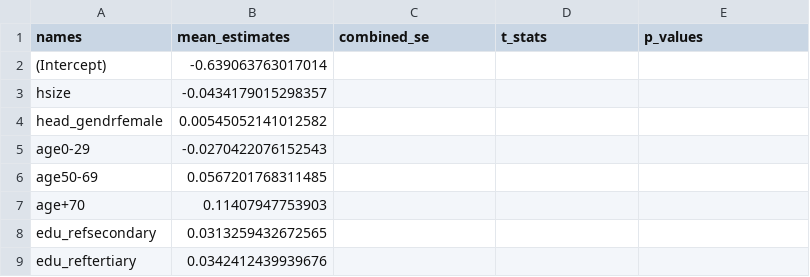
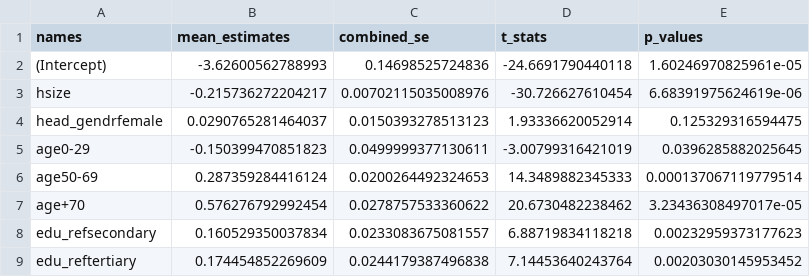
Before and after one commit to maiktreya/petit-rentier-HFCS, a CSV file: output/MODELS/MICRO/logit_model_alt.csv, drawn as a sheet; only a part is shown; the diff covers the shown part only.

```diff
--- a/output/MODELS/MICRO/logit_model_alt.csv
+++ b/output/MODELS/MICRO/logit_model_alt.csv
@@ -1,9 +1,9 @@
 names,mean_estimates,combined_se,t_stats,p_values
-(Intercept),-0.639063763017014,,,
-hsize,-0.0434179015298357,,,
-head_gendrfemale,0.00545052141012582,,,
-age0-29,-0.0270422076152543,,,
-age50-69,0.0567201768311485,,,
-age+70,0.11407947753903,,,
-edu_refsecondary,0.0313259432672565,,,
-edu_reftertiary,0.0342412439939676,,,
+(Intercept),-3.62600562788993,0.14698525724836,-24.6691790440118,1.60246970825961e-05
+hsize,-0.215736272204217,0.00702115035008976,-30.726627610454,6.68391975624619e-06
+head_gendrfemale,0.0290765281464037,0.0150393278513123,1.93336620052914,0.125329316594475
+age0-29,-0.150399470851823,0.0499999377130611,-3.00799316421019,0.0396285882025645
+age50-69,0.287359284416124,0.0200264492324653,14.3489882345333,0.000137067119779514
+age+70,0.576276792992454,0.0278757533360622,20.6730482238462,3.23436308497017e-05
+edu_refsecondary,0.160529350037834,0.0233083675081557,6.88719834118218,0.00232959373177623
+edu_reftertiary,0.174454852269609,0.0244179387496838,7.14453640243764,0.00203030145953452
```
Also changed, not shown: 1 added row, 1 removed row and 20 edited cells elsewhere in this file, 7 other files.
